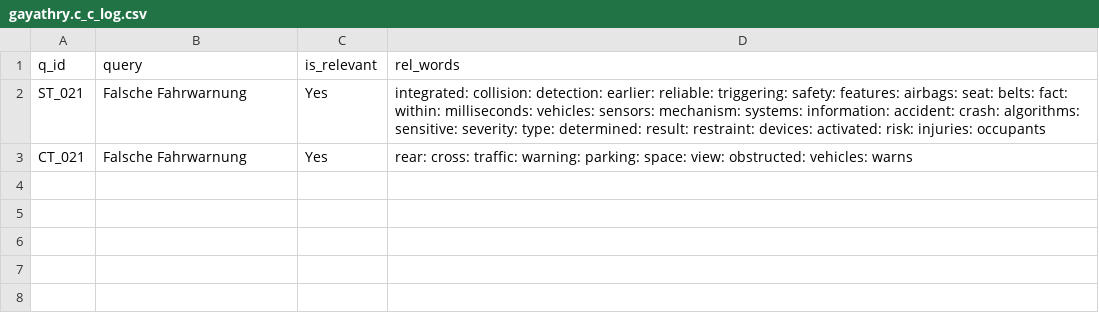
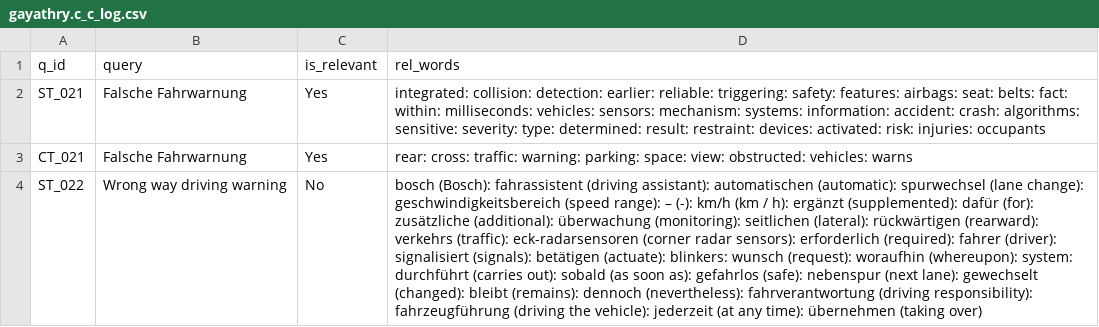
Before and after one commit to vijusudhi/cltr_web_app, a CSV file: logs/gayathry.c_c_log.csv, drawn as a sheet; the diff names each change by its address in the sheet, - before the commit and + after, or states it on an @@ line.

Commit message:
User gayathry.c updating via PyGithub

```diff
--- a/logs/gayathry.c_c_log.csv
+++ b/logs/gayathry.c_c_log.csv
+row 4: ST_022 | Wrong way driving warning | No | bosch (Bosch): fahrassistent (driving assistant): automatischen (automatic): spurwechsel (lane change): geschwindigkeitsbereich (speed range): – (-): km/h (km / h): ergänzt (supplemented): dafür (for): zusätzliche (additional): überwachung (monitoring): seitlichen (lateral): rückwärtigen (rearward): verkehrs (traffic): eck-radarsensoren (corner radar sensors): erforderlich (required): fahrer (driver): signalisiert (signals): betätigen (actuate): blinkers: wunsch (request): woraufhin (whereupon): system: durchführt (carries out): sobald (as soon as): gefahrlos (safe): nebenspur (next lane): gewechselt (changed): bleibt (remains): dennoch (nevertheless): fahrverantwortung (driving responsibility): fahrzeugführung (driving the vehicle): jederzeit (at any time): übernehmen (taking over)
```
